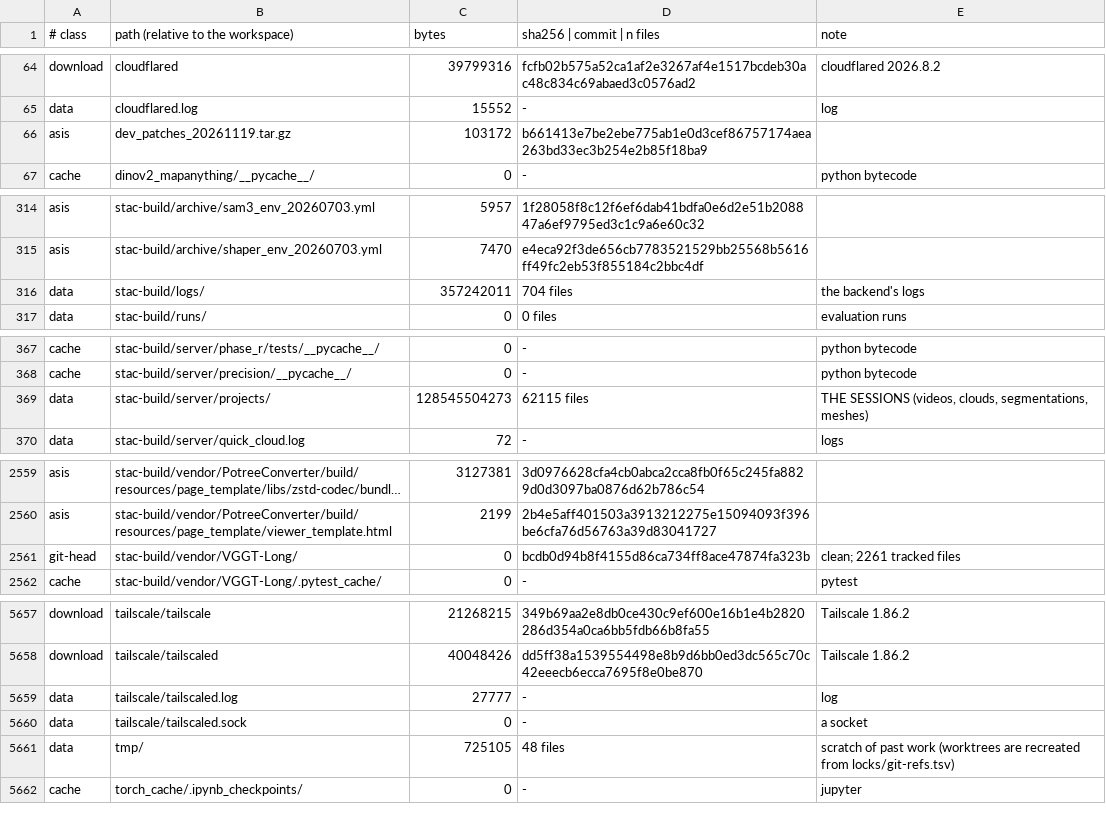
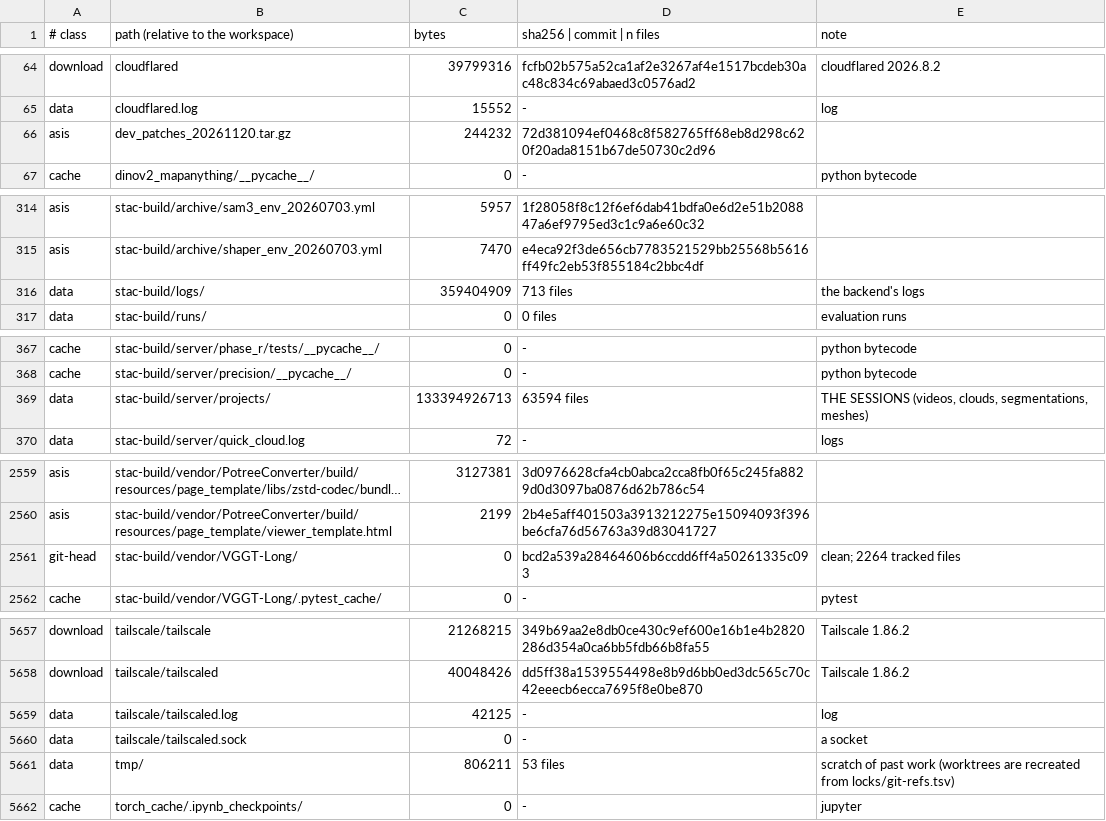
Before and after one commit to hernanbarreto/stac-build, a TSV file: scripts/rebuild/locks/inventory.tsv, drawn as a sheet; only a part is shown, gaps mark what is left out; long unchanged cells end in …; removed rows and columns are numbered as before the commit, all else as after; the diff covers the shown part only; the diff names each change by its address in the sheet, - before the commit and + after, or states it on an @@ line.

```diff
--- a/scripts/rebuild/locks/inventory.tsv
+++ b/scripts/rebuild/locks/inventory.tsv
-row 66: asis | dev_patches_20261119.tar.gz | 103172 | b661413e7be2ebe775ab1e0d3cef86757174aea263bd33ec3b254e2b85f18ba9
+row 66: asis | dev_patches_20261120.tar.gz | 244232 | 72d381094ef0468c8f582765ff68eb8d298c620f20ada8151b67de50730c2d96
-C316 (bytes): 357242011
+C316 (bytes): 359404909
-D316 (sha256 | commit | n files): 704 files
+D316 (sha256 | commit | n files): 713 files
-C369 (bytes): 128545504273
+C369 (bytes): 133394926713
-D369 (sha256 | commit | n files): 62115 files
+D369 (sha256 | commit | n files): 63594 files
-D2561 (sha256 | commit | n files): bcdb0d94b8f4155d86ca734ff8ace47874fa323b
+D2561 (sha256 | commit | n files): bcd2a539a28464606b6ccdd6ff4a50261335c093
-E2561 (note): clean; 2261 tracked files
+E2561 (note): clean; 2264 tracked files
-C5659 (bytes): 27777
+C5659 (bytes): 42125
-C5661 (bytes): 725105
+C5661 (bytes): 806211
-D5661 (sha256 | commit | n files): 48 files
+D5661 (sha256 | commit | n files): 53 files
```
Also changed, not shown: 1 edited cell elsewhere in this file, scripts/rebuild/set/MANIFEST.tsv, scripts/rebuild/set/asis.files.tsv, 4 other files.
